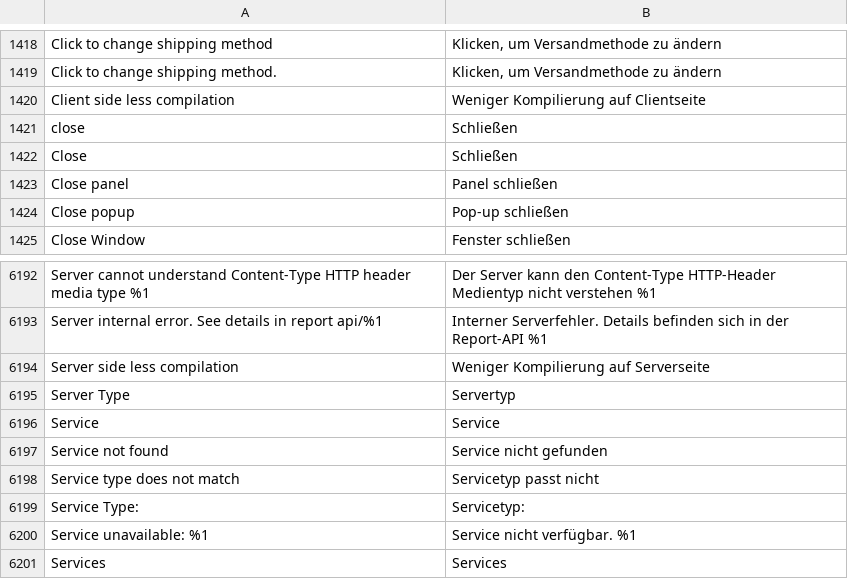
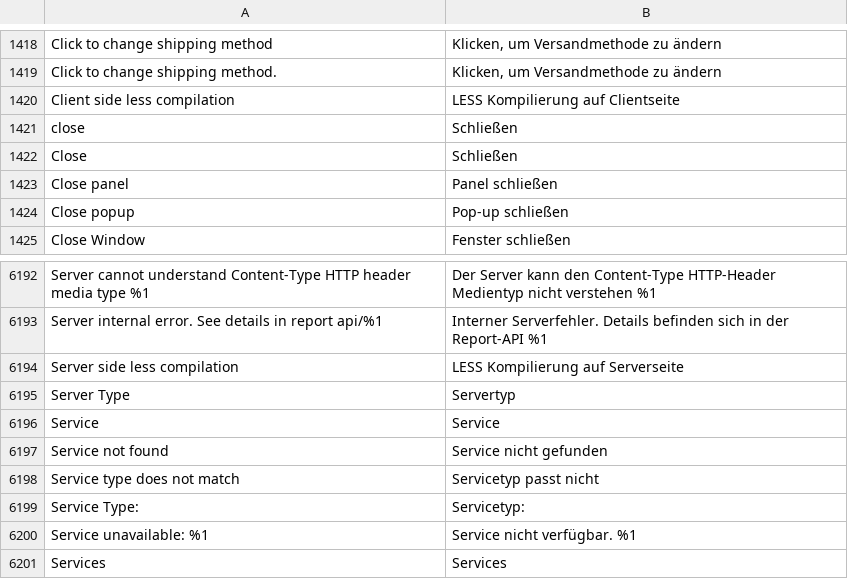
Before and after one commit to splendidinternet/Magento2_German_LocalePack_de_DE, a CSV file: de_DE.csv, drawn as a sheet; only a part is shown, gaps mark what is left out.

Commit message:
Korrektur der LESS Kompilierungsoptionen

```diff
--- a/de_DE.csv
+++ b/de_DE.csv
@@ -1429,3 +1429,3 @@ Click to change shipping method,"Klicken, um Versandmethode zu ändern"
 Click to change shipping method.,"Klicken, um Versandmethode zu ändern"
-Client side less compilation,Weniger Kompilierung auf Clientseite
+Client side less compilation,LESS Kompilierung auf Clientseite
 close,Schließen
@@ -6305,3 +6305,3 @@ Server cannot understand Content-Type HTTP header media type %1,Der Server kann
 Server internal error. See details in report api/%1,Interner Serverfehler. Details befinden sich in der Report-API %1
-Server side less compilation,Weniger Kompilierung auf Serverseite
+Server side less compilation,LESS Kompilierung auf Serverseite
 Server Type,Servertyp
```
